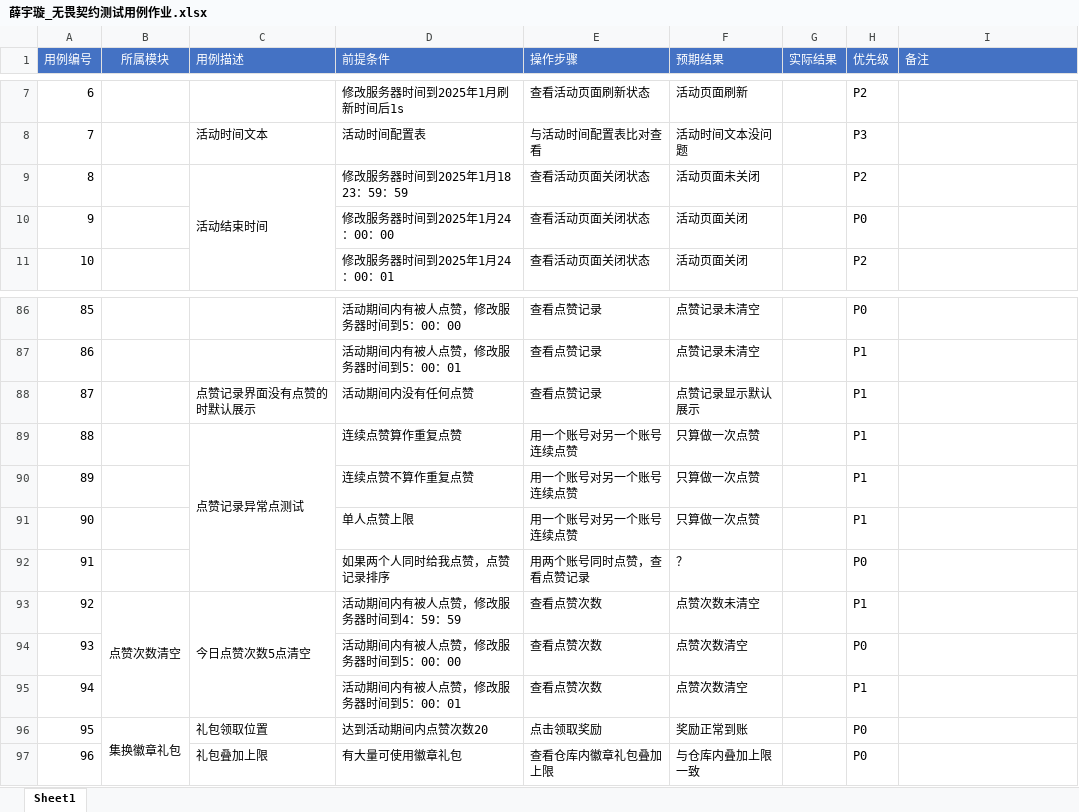
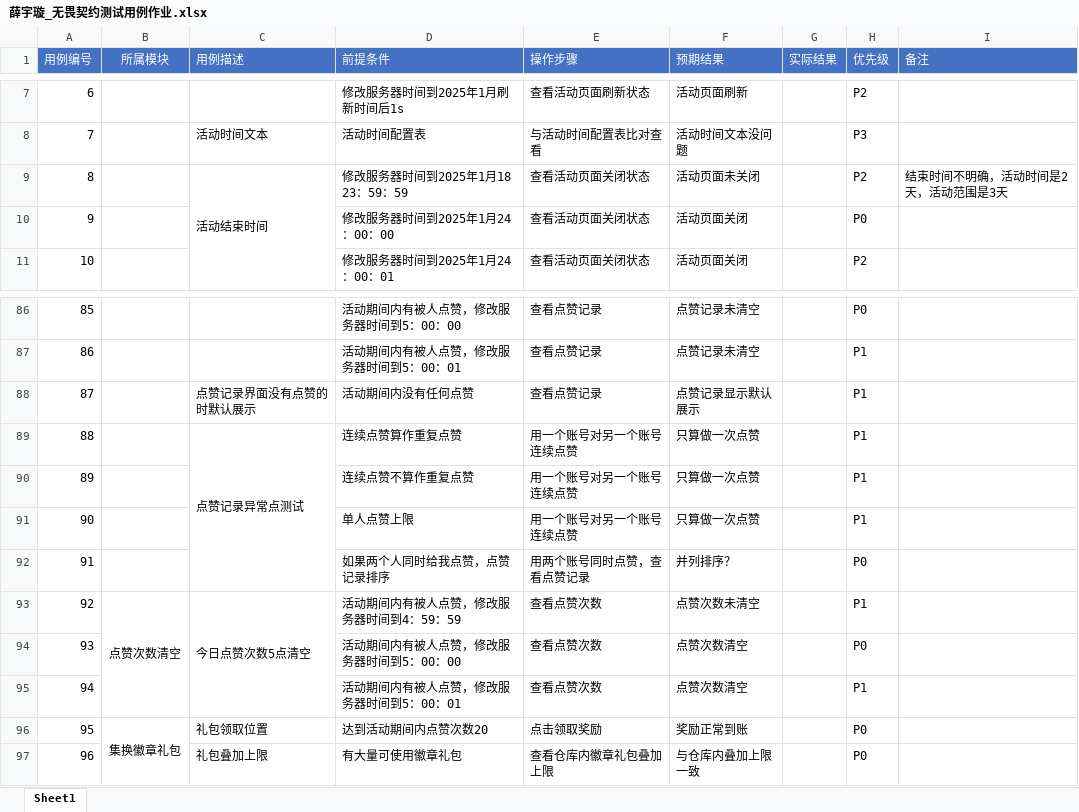
Before and after one commit to 1zero0/Obsidian-Notes, an Excel workbook: 培训日报/培训专用测试点文件夹/无畏契约冲分活动测试点/薛宇璇_无畏契约测试用例作业.xlsx, sheet Sheet1, drawn as a sheet; only a part is shown, gaps mark what is left out; values as stored, in another font and other column widths than the file's, no borders; the diff names each change by its address in the sheet, - before the commit and + after, or states it on an @@ line.

```diff
--- a/培训日报/培训专用测试点文件夹/无畏契约冲分活动测试点/薛宇璇_无畏契约测试用例作业.xlsx (sheet Sheet1)
+++ b/培训日报/培训专用测试点文件夹/无畏契约冲分活动测试点/薛宇璇_无畏契约测试用例作业.xlsx (sheet Sheet1)
-I9 (备注): (empty)
+I9 (备注): 结束时间不明确，活动时间是2天，活动范围是3天
-F92 (预期结果): ？
+F92 (预期结果): 并列排序？
```
Also changed, not shown: 1 other file.
